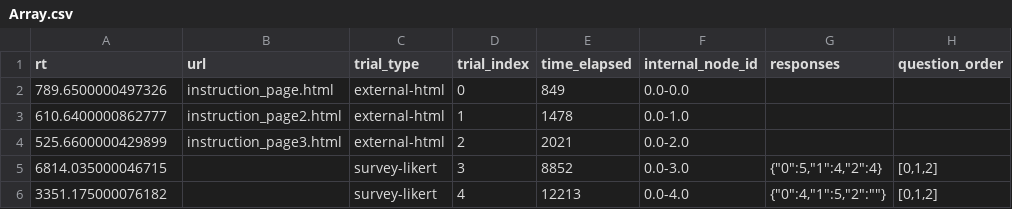
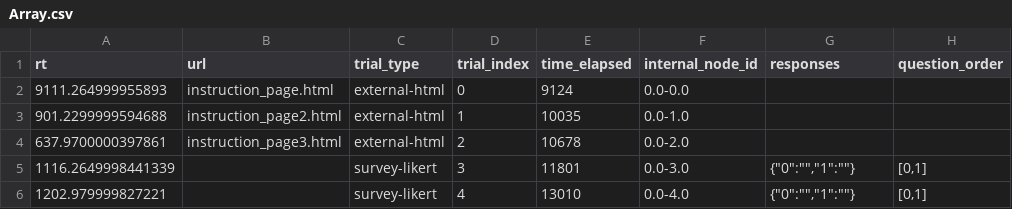
Before and after one commit to soominimini/jspsych_test, a CSV file: data/Array.csv, drawn as a sheet.

```diff
--- a/data/Array.csv
+++ b/data/Array.csv
@@ -1,6 +1,6 @@
 "rt","url","trial_type","trial_index","time_elapsed","internal_node_id","responses","question_order"
-"789.6500000497326","instruction_page.html","external-html","0","849","0.0-0.0","",""
-"610.6400000862777","instruction_page2.html","external-html","1","1478","0.0-1.0","",""
-"525.6600000429899","instruction_page3.html","external-html","2","2021","0.0-2.0","",""
-"6814.035000046715","","survey-likert","3","8852","0.0-3.0","{""0"":5,""1"":4,""2"":4}","[0,1,2]"
-"3351.175000076182","","survey-likert","4","12213","0.0-4.0","{""0"":4,""1"":5,""2"":""""}","[0,1,2]"
+"9111.264999955893","instruction_page.html","external-html","0","9124","0.0-0.0","",""
+"901.2299999594688","instruction_page2.html","external-html","1","10035","0.0-1.0","",""
+"637.9700000397861","instruction_page3.html","external-html","2","10678","0.0-2.0","",""
+"1116.2649998441339","","survey-likert","3","11801","0.0-3.0","{""0"":"""",""1"":""""}","[0,1]"
+"1202.979999827221","","survey-likert","4","13010","0.0-4.0","{""0"":"""",""1"":""""}","[0,1]"
```
Also changed, not shown: 16 other files.
